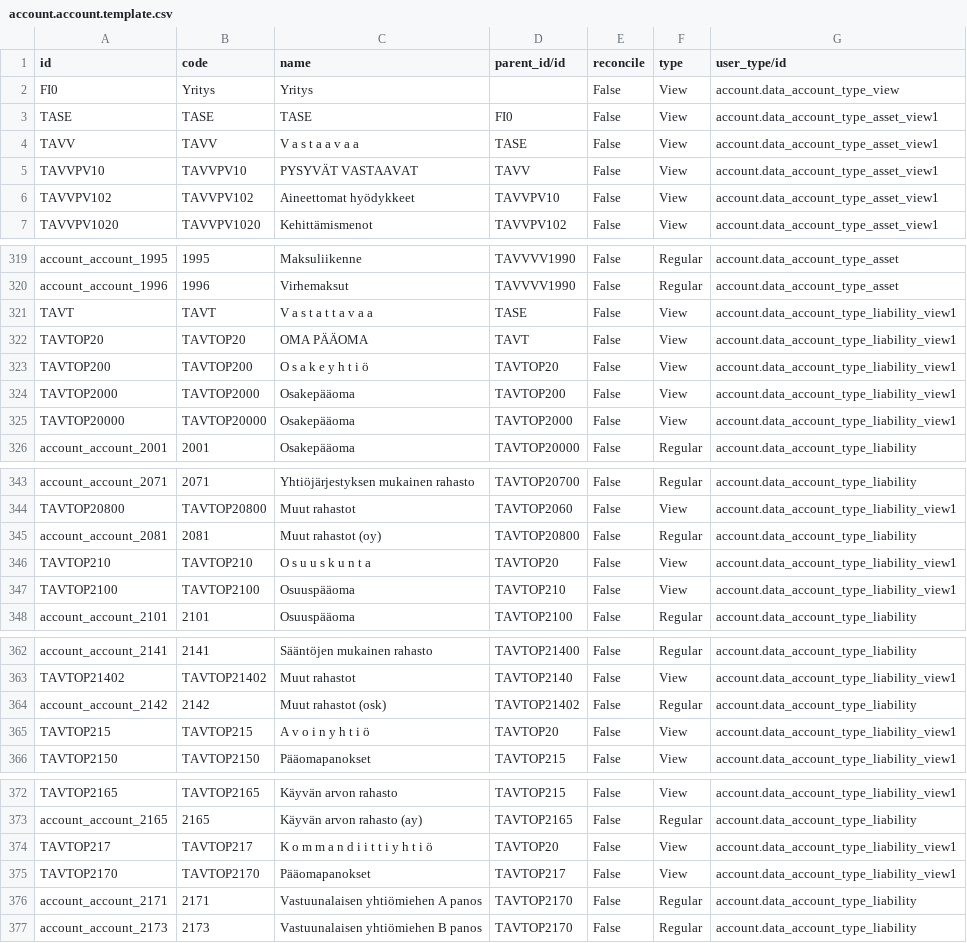
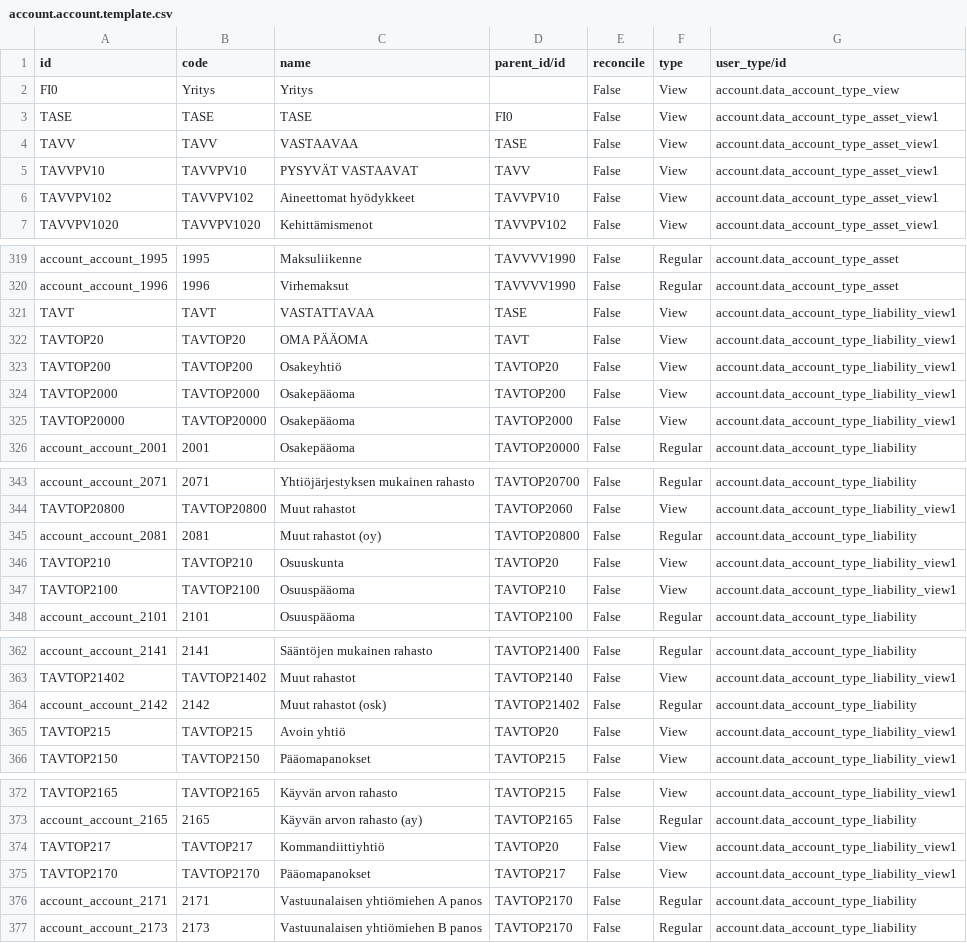
Before and after one commit to OCA/l10n-finland, a CSV file: l10n_fi_liikekirjuri/data/account.account.template.csv, drawn as a sheet; only a part is shown, gaps mark what is left out; the diff covers the shown part only.

Commit message:
Improve obscure account names

```diff
--- a/l10n_fi_liikekirjuri/data/account.account.template.csv
+++ b/l10n_fi_liikekirjuri/data/account.account.template.csv
@@ -3,3 +3,3 @@
 "TASE","TASE","TASE","FI0","False","View","account.data_account_type_asset_view1"
-"TAVV","TAVV","V a s t a a v a a","TASE","False","View","account.data_account_type_asset_view1"
+"TAVV","TAVV","VASTAAVAA","TASE","False","View","account.data_account_type_asset_view1"
 "TAVVPV10","TAVVPV10","PYSYVÄT VASTAAVAT","TAVV","False","View","account.data_account_type_asset_view1"
@@ -320,5 +320,5 @@
 "account_account_1996",1996,"Virhemaksut","TAVVVV1990","False","Regular","account.data_account_type_asset"
-"TAVT","TAVT","V a s t a t t a v a  a","TASE","False","View","account.data_account_type_liability_view1"
+"TAVT","TAVT","VASTATTAVAA","TASE","False","View","account.data_account_type_liability_view1"
 "TAVTOP20","TAVTOP20","OMA PÄÄOMA","TAVT","False","View","account.data_account_type_liability_view1"
-"TAVTOP200","TAVTOP200","O s a k e y h t i ö","TAVTOP20","False","View","account.data_account_type_liability_view1"
+"TAVTOP200","TAVTOP200","Osakeyhtiö","TAVTOP20","False","View","account.data_account_type_liability_view1"
 "TAVTOP2000","TAVTOP2000","Osakepääoma","TAVTOP200","False","View","account.data_account_type_liability_view1"
@@ -345,3 +345,3 @@
 "account_account_2081",2081,"Muut rahastot (oy)","TAVTOP20800","False","Regular","account.data_account_type_liability"
-"TAVTOP210","TAVTOP210","O s u u s k u n t a","TAVTOP20","False","View","account.data_account_type_liability_view1"
+"TAVTOP210","TAVTOP210","Osuuskunta","TAVTOP20","False","View","account.data_account_type_liability_view1"
 "TAVTOP2100","TAVTOP2100","Osuuspääoma","TAVTOP210","False","View","account.data_account_type_liability_view1"
@@ -364,3 +364,3 @@
 "account_account_2142",2142,"Muut rahastot (osk)","TAVTOP21402","False","Regular","account.data_account_type_liability"
-"TAVTOP215","TAVTOP215","A v o i n  y h t i ö","TAVTOP20","False","View","account.data_account_type_liability_view1"
+"TAVTOP215","TAVTOP215","Avoin yhtiö","TAVTOP20","False","View","account.data_account_type_liability_view1"
 "TAVTOP2150","TAVTOP2150","Pääomapanokset","TAVTOP215","False","View","account.data_account_type_liability_view1"
@@ -373,3 +373,3 @@
 "account_account_2165",2165,"Käyvän arvon rahasto (ay)","TAVTOP2165","False","Regular","account.data_account_type_liability"
-"TAVTOP217","TAVTOP217","K o m m a n d i i t t i y h t i ö","TAVTOP20","False","View","account.data_account_type_liability_view1"
+"TAVTOP217","TAVTOP217","Kommandiittiyhtiö","TAVTOP20","False","View","account.data_account_type_liability_view1"
 "TAVTOP2170","TAVTOP2170","Pääomapanokset","TAVTOP217","False","View","account.data_account_type_liability_view1"
```
Also changed, not shown: 4 edited cells elsewhere in this file.
